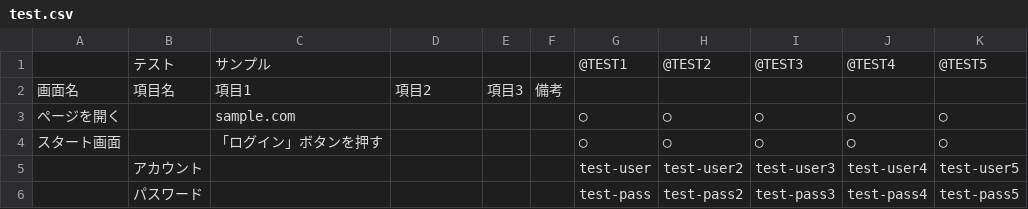
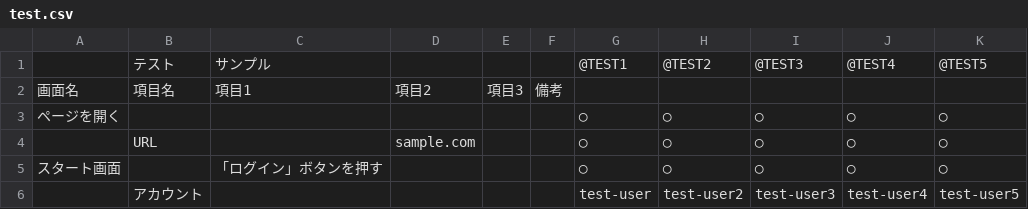
Before and after one commit to yamagame/gherkin-testcafe-manual, a CSV file: tools/patterns/sample/test.csv, drawn as a sheet; only a part is shown; the shorter side is filled out with more unchanged rows.

```diff
--- a/tools/patterns/sample/test.csv
+++ b/tools/patterns/sample/test.csv
@@ -2,3 +2,4 @@
 画面名,項目名,項目1,項目2,項目3,備考,,,,,
-ページを開く,,sample.com,,,,◯,◯,◯,◯,◯
+ページを開く,,,,,,◯,◯,◯,◯,◯
+,URL,,sample.com,,,◯,◯,◯,◯,◯
 スタート画面,,「ログイン」ボタンを押す,,,,◯,◯,◯,◯,◯
```
Also changed, not shown: 2 other files.
